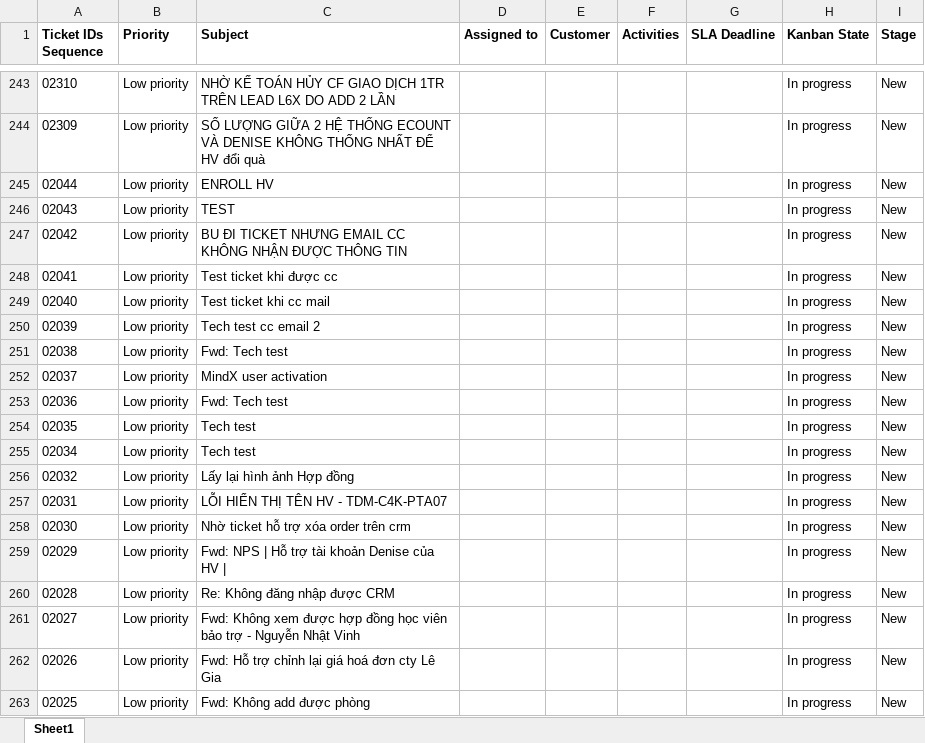
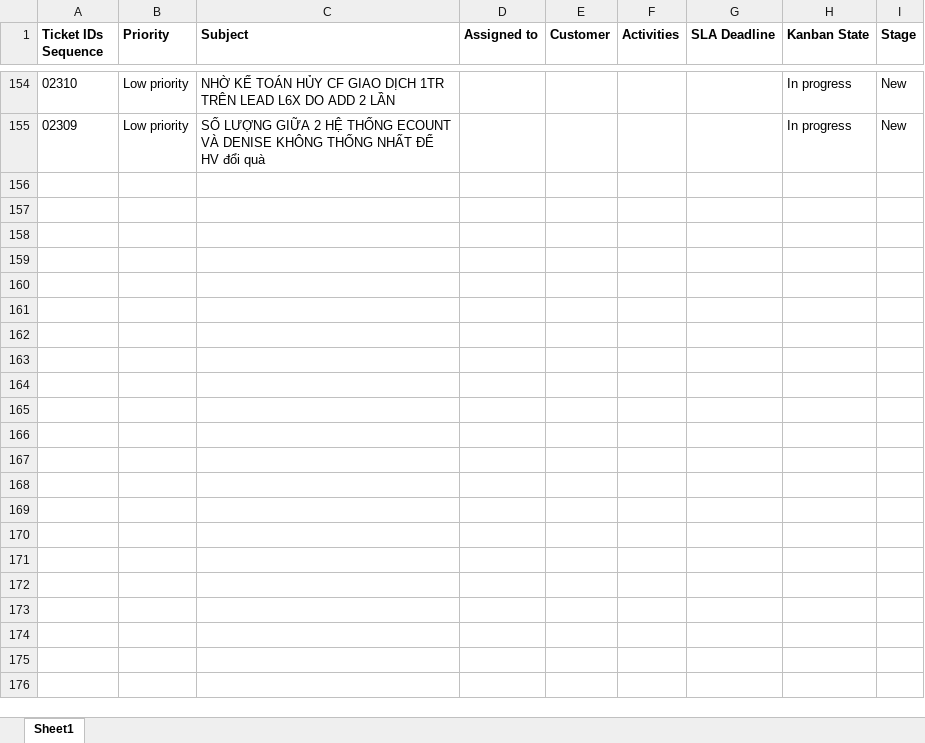
Before and after one commit to ling-4j/mindx-engineer, an Excel workbook: week4/ticket_data.xlsx, sheet Sheet1, drawn as a sheet; only a part is shown, gaps mark what is left out; values as stored, in another font and other column widths than the file's, no borders; removed rows and columns are numbered as before the commit, all else as after; the diff covers the shown part only; the diff names each change by its address in the sheet, - before the commit and + after, or states it on an @@ line.

```diff
--- a/week4/ticket_data.xlsx (sheet Sheet1)
+++ b/week4/ticket_data.xlsx (sheet Sheet1)
-row 245: 02044 | Low priority | ENROLL HV |  |  |  |  | In progress | New
-row 246: 02043 | Low priority | TEST |  |  |  |  | In progress | New
-row 247: 02042 | Low priority | BU ĐI TICKET NHƯNG EMAIL CC KHÔNG NHẬN ĐƯỢC THÔNG TIN |  |  |  |  | In progress | New
-row 248: 02041 | Low priority | Test ticket khi được cc |  |  |  |  | In progress | New
-row 249: 02040 | Low priority | Test ticket khi cc mail |  |  |  |  | In progress | New
-row 250: 02039 | Low priority | Tech test cc email 2 |  |  |  |  | In progress | New
-row 251: 02038 | Low priority | Fwd: Tech test |  |  |  |  | In progress | New
-row 252: 02037 | Low priority | MindX user activation |  |  |  |  | In progress | New
-row 253: 02036 | Low priority | Fwd: Tech test |  |  |  |  | In progress | New
-row 254: 02035 | Low priority | Tech test |  |  |  |  | In progress | New
-row 255: 02034 | Low priority | Tech test |  |  |  |  | In progress | New
-row 256: 02032 | Low priority | Lấy lại hình ảnh Hợp đồng |  |  |  |  | In progress | New
-row 257: 02031 | Low priority | LỖI HIỂN THỊ TÊN HV - TDM-C4K-PTA07 |  |  |  |  | In progress | New
-row 258: 02030 | Low priority | Nhờ ticket hỗ trợ xóa order trên crm |  |  |  |  | In progress | New
-row 259: 02029 | Low priority | Fwd: NPS | Hỗ trợ tài khoản Denise của HV | |  |  |  |  | In progress | New
-row 260: 02028 | Low priority | Re: Không đăng nhập được CRM |  |  |  |  | In progress | New
-row 261: 02027 | Low priority | Fwd: Không xem được hợp đồng học viên bảo trợ - Nguyễn Nhật Vinh |  |  |  |  | In progress | New
-row 262: 02026 | Low priority | Fwd: Hỗ trợ chỉnh lại giá hoá đơn cty Lê Gia |  |  |  |  | In progress | New
-row 263: 02025 | Low priority | Fwd: Không add được phòng |  |  |  |  | In progress | New
```
Also changed, not shown: 2 added rows and 112 removed rows elsewhere in this sheet, 2 other files.
